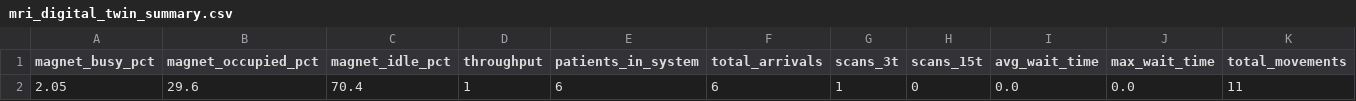
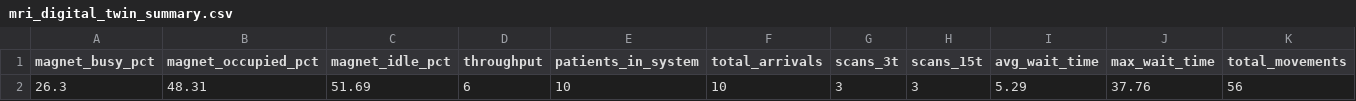
Before and after one commit to bhavik-knight/5560-MRI-Project, a CSV file: results/mri_digital_twin_summary.csv, drawn as a sheet; only a part is shown; removed rows and columns are numbered as before the commit, all else as after; rows hold the shown columns only; the diff names each change by its address in the sheet, - before the commit and + after, or states it on an @@ line.

```diff
--- a/results/mri_digital_twin_summary.csv
+++ b/results/mri_digital_twin_summary.csv
-row 2: 2.05 | 29.6 | 70.4 | 1 | 6 | 6 | 1 | 0 | 0.0 | 0.0 | 11
+row 2: 26.3 | 48.31 | 51.69 | 6 | 10 | 10 | 3 | 3 | 5.29 | 37.76 | 56
```
Also changed, not shown: results/mri_digital_twin_movements.csv, results/mri_digital_twin_states.csv, 4 other files.
